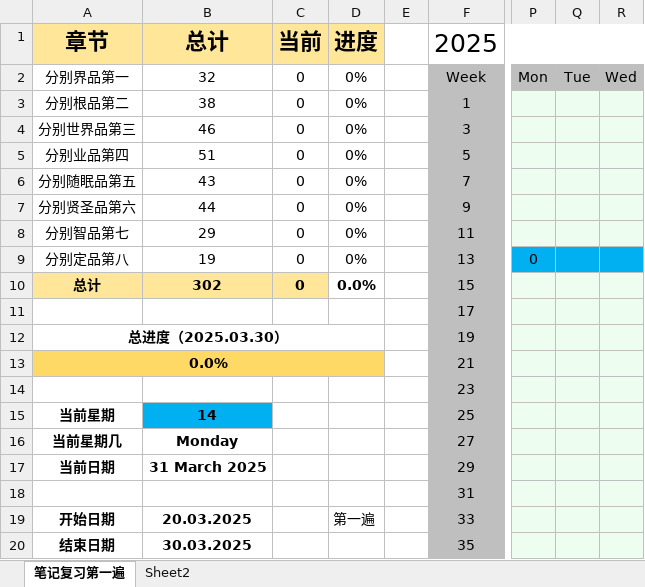
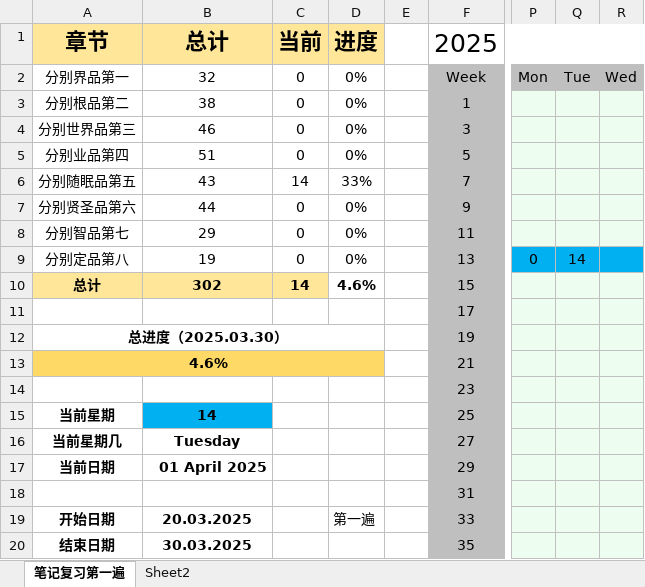
Before and after one commit to bdphin/JushelunNotes, an Excel workbook: 复习进度.xlsx, sheet 笔记复习第一遍, drawn as a sheet; only a part is shown, gaps mark what is left out; values as stored, in another font and other column widths than the file's, no borders; conditional formats not drawn; the diff names each change by its address in the sheet, - before the commit and + after, or states it on an @@ line.

```diff
--- a/复习进度.xlsx (sheet 笔记复习第一遍)
+++ b/复习进度.xlsx (sheet 笔记复习第一遍)
-C6 (当前): 0
+C6 (当前): 14
-D6 (进度): 0%
+D6 (进度): 33%
-Q9: (empty)
+Q9: 14
-C10 (当前): 0
+C10 (当前): 14
-D10 (进度): 0.0%
+D10 (进度): 4.6%
-A13 (章节): 0.0%
+A13 (章节): 4.6%
-B16 (总计): Monday
+B16 (总计): Tuesday
-B17 (总计): 31 March 2025
+B17 (总计): 01 April 2025
```
Also changed, not shown: 3 other files.
